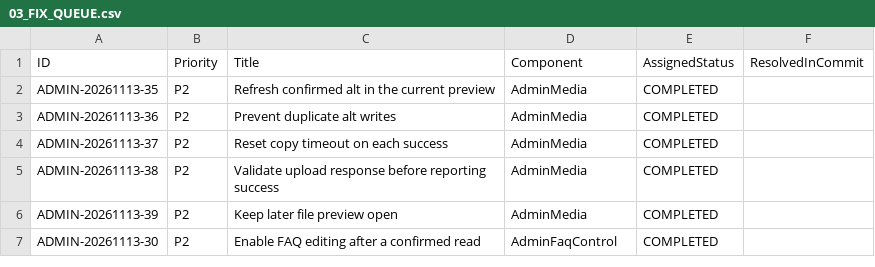
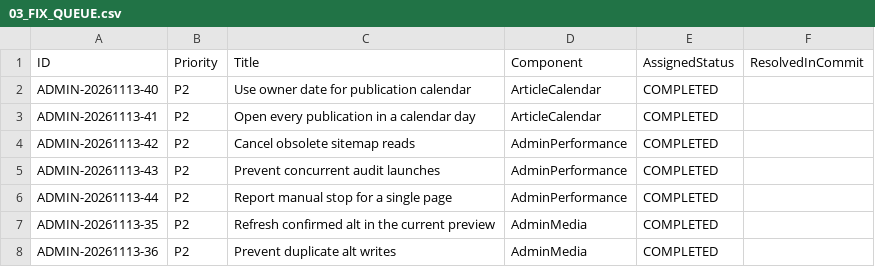
Before and after one commit to WhaleWizard/landing, a CSV file: audit/03_FIX_QUEUE.csv, drawn as a sheet; only a part is shown; the shorter side is filled out with more unchanged rows; the diff names each change by its address in the sheet, - before the commit and + after, or states it on an @@ line.

```diff
--- a/audit/03_FIX_QUEUE.csv
+++ b/audit/03_FIX_QUEUE.csv
+row 2: ADMIN-20261113-40 | P2 | Use owner date for publication calendar | ArticleCalendar | COMPLETED
+row 3: ADMIN-20261113-41 | P2 | Open every publication in a calendar day | ArticleCalendar | COMPLETED
+row 4: ADMIN-20261113-42 | P2 | Cancel obsolete sitemap reads | AdminPerformance | COMPLETED
+row 5: ADMIN-20261113-43 | P2 | Prevent concurrent audit launches | AdminPerformance | COMPLETED
+row 6: ADMIN-20261113-44 | P2 | Report manual stop for a single page | AdminPerformance | COMPLETED
```
Also changed, not shown: audit/02_FINDINGS.csv, audit/06_VERIFICATION_MATRIX.csv, 6 other files.
